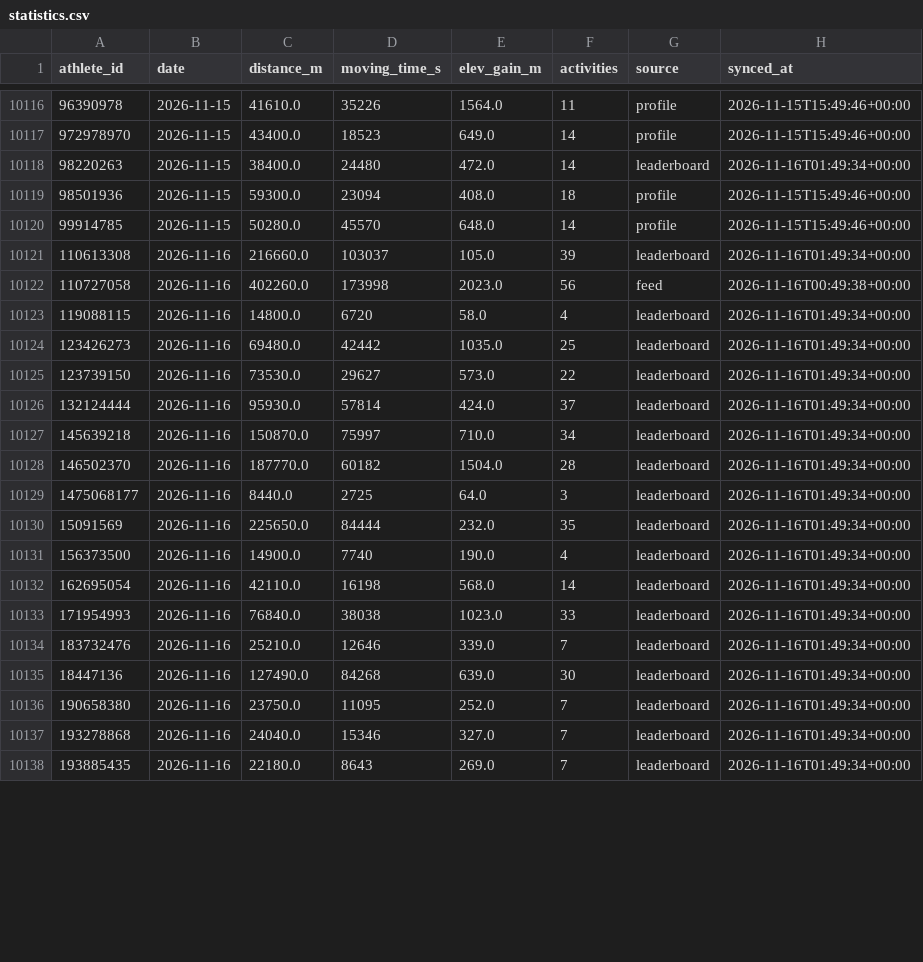
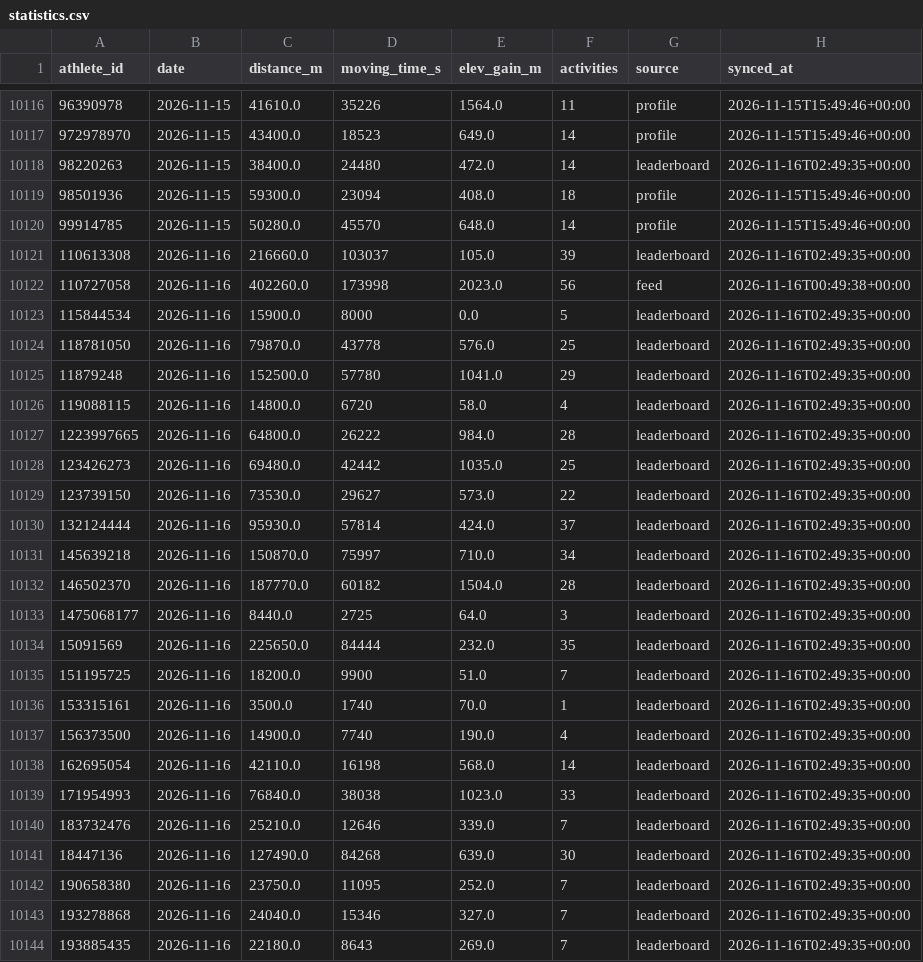
Before and after one commit to 40SAR-Data-Team/BdeAnnivVirtChallenge, a CSV file: backend/statistics/statistics.csv, drawn as a sheet; only a part is shown, gaps mark what is left out; the diff covers the shown part only.

```diff
--- a/backend/statistics/statistics.csv
+++ b/backend/statistics/statistics.csv
@@ -10117,22 +10117,28 @@ athlete_id,date,distance_m,moving_time_s,elev_gain_m,activities,source,synced_at
 972978970,2026-11-15,43400.0,18523,649.0,14,profile,2026-11-15T15:49:46+00:00
-98220263,2026-11-15,38400.0,24480,472.0,14,leaderboard,2026-11-16T01:49:34+00:00
+98220263,2026-11-15,38400.0,24480,472.0,14,leaderboard,2026-11-16T02:49:35+00:00
 98501936,2026-11-15,59300.0,23094,408.0,18,profile,2026-11-15T15:49:46+00:00
 99914785,2026-11-15,50280.0,45570,648.0,14,profile,2026-11-15T15:49:46+00:00
-110613308,2026-11-16,216660.0,103037,105.0,39,leaderboard,2026-11-16T01:49:34+00:00
+110613308,2026-11-16,216660.0,103037,105.0,39,leaderboard,2026-11-16T02:49:35+00:00
 110727058,2026-11-16,402260.0,173998,2023.0,56,feed,2026-11-16T00:49:38+00:00
-119088115,2026-11-16,14800.0,6720,58.0,4,leaderboard,2026-11-16T01:49:34+00:00
-123426273,2026-11-16,69480.0,42442,1035.0,25,leaderboard,2026-11-16T01:49:34+00:00
-123739150,2026-11-16,73530.0,29627,573.0,22,leaderboard,2026-11-16T01:49:34+00:00
-132124444,2026-11-16,95930.0,57814,424.0,37,leaderboard,2026-11-16T01:49:34+00:00
-145639218,2026-11-16,150870.0,75997,710.0,34,leaderboard,2026-11-16T01:49:34+00:00
-146502370,2026-11-16,187770.0,60182,1504.0,28,leaderboard,2026-11-16T01:49:34+00:00
-1475068177,2026-11-16,8440.0,2725,64.0,3,leaderboard,2026-11-16T01:49:34+00:00
-15091569,2026-11-16,225650.0,84444,232.0,35,leaderboard,2026-11-16T01:49:34+00:00
-156373500,2026-11-16,14900.0,7740,190.0,4,leaderboard,2026-11-16T01:49:34+00:00
-162695054,2026-11-16,42110.0,16198,568.0,14,leaderboard,2026-11-16T01:49:34+00:00
-171954993,2026-11-16,76840.0,38038,1023.0,33,leaderboard,2026-11-16T01:49:34+00:00
-183732476,2026-11-16,25210.0,12646,339.0,7,leaderboard,2026-11-16T01:49:34+00:00
-18447136,2026-11-16,127490.0,84268,639.0,30,leaderboard,2026-11-16T01:49:34+00:00
-190658380,2026-11-16,23750.0,11095,252.0,7,leaderboard,2026-11-16T01:49:34+00:00
-193278868,2026-11-16,24040.0,15346,327.0,7,leaderboard,2026-11-16T01:49:34+00:00
-193885435,2026-11-16,22180.0,8643,269.0,7,leaderboard,2026-11-16T01:49:34+00:00
+115844534,2026-11-16,15900.0,8000,0.0,5,leaderboard,2026-11-16T02:49:35+00:00
+118781050,2026-11-16,79870.0,43778,576.0,25,leaderboard,2026-11-16T02:49:35+00:00
+11879248,2026-11-16,152500.0,57780,1041.0,29,leaderboard,2026-11-16T02:49:35+00:00
+119088115,2026-11-16,14800.0,6720,58.0,4,leaderboard,2026-11-16T02:49:35+00:00
+1223997665,2026-11-16,64800.0,26222,984.0,28,leaderboard,2026-11-16T02:49:35+00:00
+123426273,2026-11-16,69480.0,42442,1035.0,25,leaderboard,2026-11-16T02:49:35+00:00
+123739150,2026-11-16,73530.0,29627,573.0,22,leaderboard,2026-11-16T02:49:35+00:00
+132124444,2026-11-16,95930.0,57814,424.0,37,leaderboard,2026-11-16T02:49:35+00:00
+145639218,2026-11-16,150870.0,75997,710.0,34,leaderboard,2026-11-16T02:49:35+00:00
+146502370,2026-11-16,187770.0,60182,1504.0,28,leaderboard,2026-11-16T02:49:35+00:00
+1475068177,2026-11-16,8440.0,2725,64.0,3,leaderboard,2026-11-16T02:49:35+00:00
+15091569,2026-11-16,225650.0,84444,232.0,35,leaderboard,2026-11-16T02:49:35+00:00
+151195725,2026-11-16,18200.0,9900,51.0,7,leaderboard,2026-11-16T02:49:35+00:00
+153315161,2026-11-16,3500.0,1740,70.0,1,leaderboard,2026-11-16T02:49:35+00:00
+156373500,2026-11-16,14900.0,7740,190.0,4,leaderboard,2026-11-16T02:49:35+00:00
+162695054,2026-11-16,42110.0,16198,568.0,14,leaderboard,2026-11-16T02:49:35+00:00
+171954993,2026-11-16,76840.0,38038,1023.0,33,leaderboard,2026-11-16T02:49:35+00:00
+183732476,2026-11-16,25210.0,12646,339.0,7,leaderboard,2026-11-16T02:49:35+00:00
+18447136,2026-11-16,127490.0,84268,639.0,30,leaderboard,2026-11-16T02:49:35+00:00
+190658380,2026-11-16,23750.0,11095,252.0,7,leaderboard,2026-11-16T02:49:35+00:00
+193278868,2026-11-16,24040.0,15346,327.0,7,leaderboard,2026-11-16T02:49:35+00:00
+193885435,2026-11-16,22180.0,8643,269.0,7,leaderboard,2026-11-16T02:49:35+00:00
```
Also changed, not shown: 120 edited cells elsewhere in this file, backend/members/member_count.csv, 2 other files.
